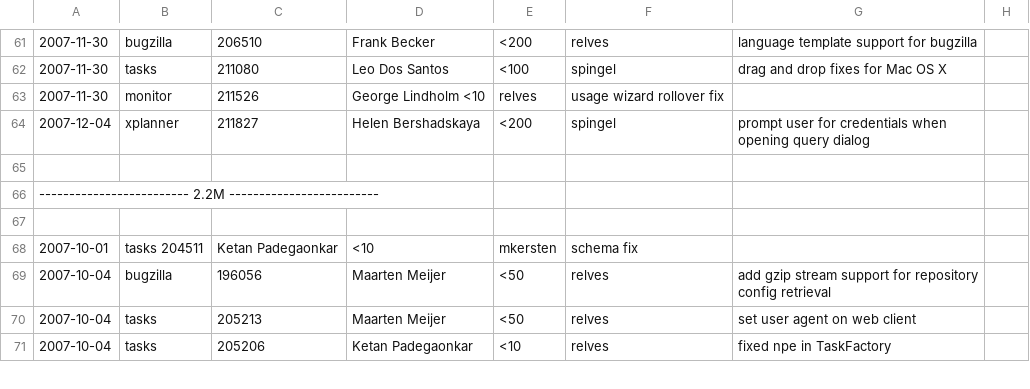
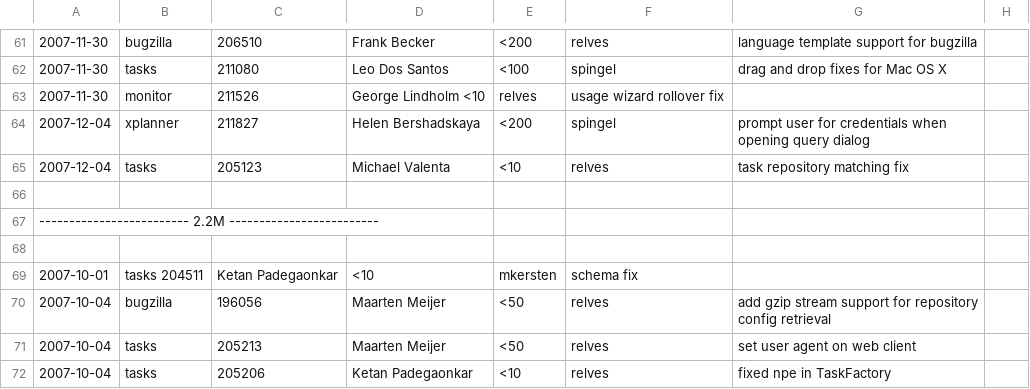
Before and after one commit to eclipse-mylyn/mylyn-website, a CSV file: doc/mylyn-iplog.csv, drawn as a sheet; only a part is shown, gaps mark what is left out; the diff names each change by its address in the sheet, - before the commit and + after, or states it on an @@ line.

Commit message:
NEW - bug 205123: TaskRepositoryManager assumes that URLs lack trailing slash https://bugs.eclipse.org/bugs/show_bug.cgi?id=205123

```diff
--- a/doc/mylyn-iplog.csv
+++ b/doc/mylyn-iplog.csv
+row 65: 2007-12-04 | tasks | 205123 | Michael Valenta | <10 | relves | task repository matching fix
```
